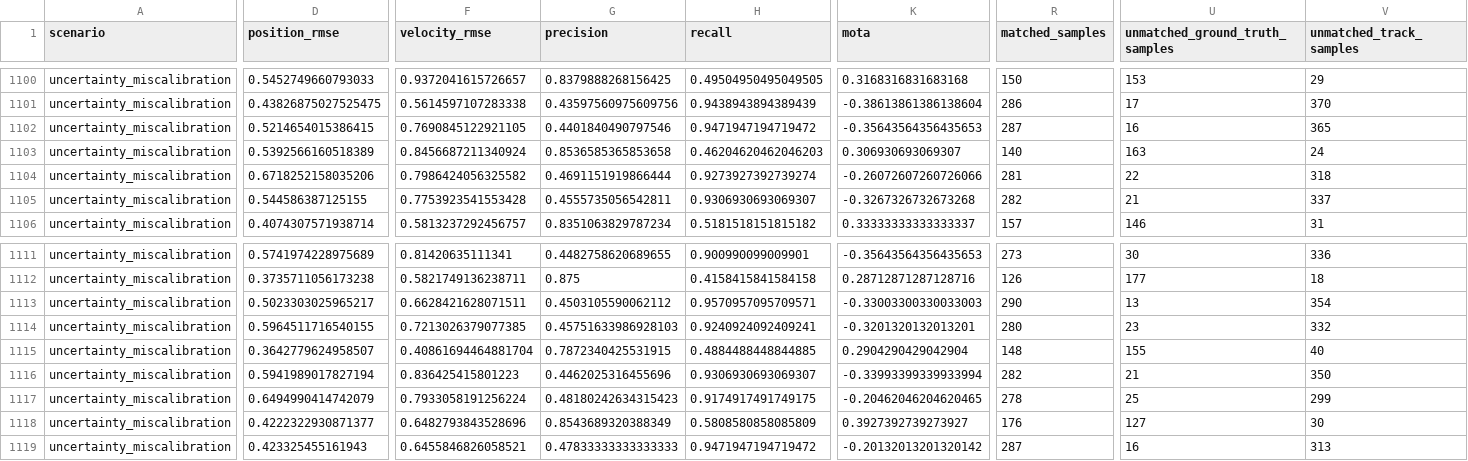
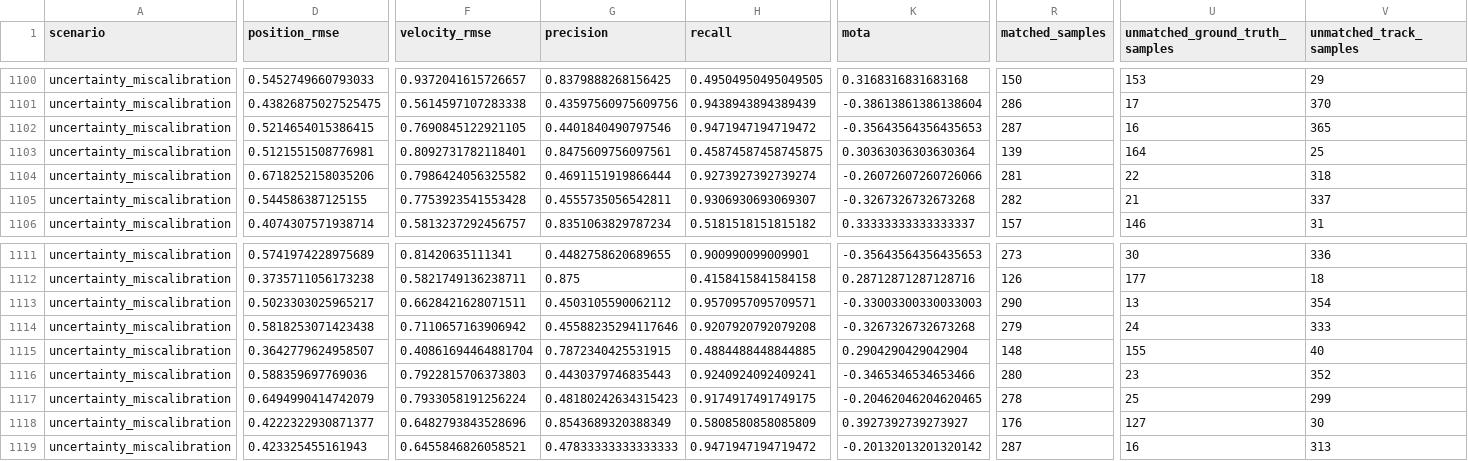
Before and after one commit to Telschow/mosaic-perception, a CSV file: artifacts/benchmark/per_seed.csv, drawn as a sheet; only a part is shown, gaps mark what is left out; the diff covers the shown part only; the diff names each change by its address in the sheet, - before the commit and + after, or states it on an @@ line.

```diff
--- a/artifacts/benchmark/per_seed.csv
+++ b/artifacts/benchmark/per_seed.csv
-D1103 (position_rmse): 0.5392566160518389
+D1103 (position_rmse): 0.5121551508776981
-F1103 (velocity_rmse): 0.8456687211340924
+F1103 (velocity_rmse): 0.8092731782118401
-G1103 (precision): 0.8536585365853658
+G1103 (precision): 0.8475609756097561
-H1103 (recall): 0.46204620462046203
+H1103 (recall): 0.45874587458745875
-K1103 (mota): 0.306930693069307
+K1103 (mota): 0.30363036303630364
-R1103 (matched_samples): 140
+R1103 (matched_samples): 139
-U1103 (unmatched_ground_truth_samples): 163
+U1103 (unmatched_ground_truth_samples): 164
-V1103 (unmatched_track_samples): 24
+V1103 (unmatched_track_samples): 25
-D1114 (position_rmse): 0.5964511716540155
+D1114 (position_rmse): 0.5818253071423438
-F1114 (velocity_rmse): 0.7213026379077385
+F1114 (velocity_rmse): 0.7110657163906942
-G1114 (precision): 0.45751633986928103
+G1114 (precision): 0.45588235294117646
-H1114 (recall): 0.9240924092409241
+H1114 (recall): 0.9207920792079208
-K1114 (mota): -0.3201320132013201
+K1114 (mota): -0.3267326732673268
-R1114 (matched_samples): 280
+R1114 (matched_samples): 279
-U1114 (unmatched_ground_truth_samples): 23
+U1114 (unmatched_ground_truth_samples): 24
-V1114 (unmatched_track_samples): 332
+V1114 (unmatched_track_samples): 333
-D1116 (position_rmse): 0.5941989017827194
+D1116 (position_rmse): 0.588359697769036
-F1116 (velocity_rmse): 0.836425415801223
+F1116 (velocity_rmse): 0.7922815706373803
-G1116 (precision): 0.4462025316455696
+G1116 (precision): 0.4430379746835443
-H1116 (recall): 0.9306930693069307
+H1116 (recall): 0.9240924092409241
-K1116 (mota): -0.33993399339933994
+K1116 (mota): -0.3465346534653466
-R1116 (matched_samples): 282
+R1116 (matched_samples): 280
-U1116 (unmatched_ground_truth_samples): 21
+U1116 (unmatched_ground_truth_samples): 23
-V1116 (unmatched_track_samples): 350
+V1116 (unmatched_track_samples): 352
```
Also changed, not shown: 106 edited cells elsewhere in this file, 4 other files.
